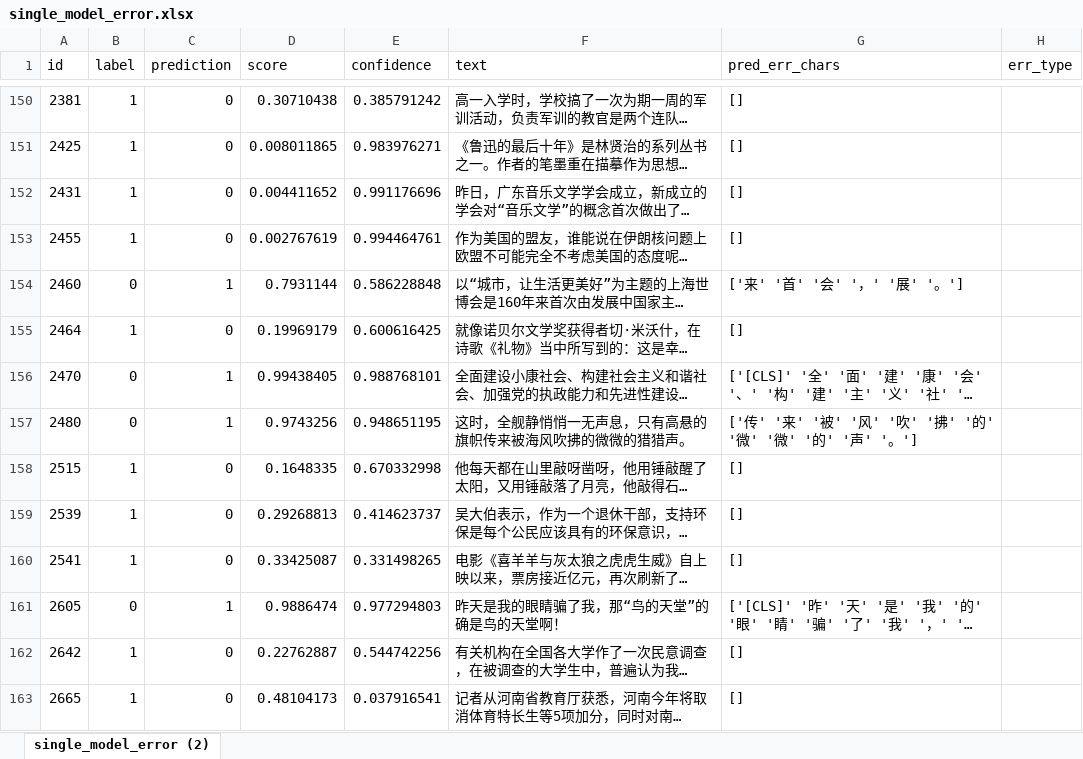
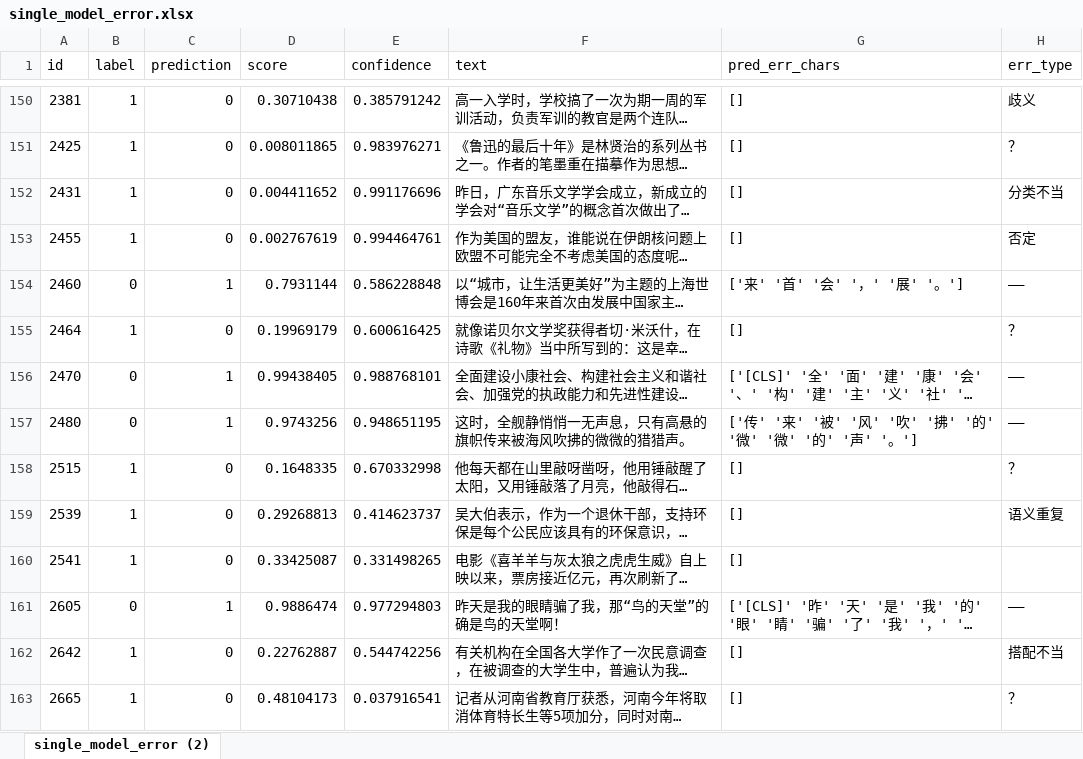
Before and after one commit to holajoa/chinese-grammar-error-detection, an Excel workbook: case_analysis/single_model_error.xlsx, sheet single_model_error (2), drawn as a sheet; only a part is shown, gaps mark what is left out; long unchanged cells end in …; values as stored, in another font and other column widths than the file's, no borders; table styles not drawn; the diff covers the shown part only; the diff names each change by its address in the sheet, - before the commit and + after, or states it on an @@ line.

```diff
--- a/case_analysis/single_model_error.xlsx (sheet single_model_error (2))
+++ b/case_analysis/single_model_error.xlsx (sheet single_model_error (2))
-H150 (err_type): (empty)
+H150 (err_type): 歧义
-H151 (err_type): (empty)
+H151 (err_type): ？
-H152 (err_type): (empty)
+H152 (err_type): 分类不当
-H153 (err_type): (empty)
+H153 (err_type): 否定
-H154 (err_type): (empty)
+H154 (err_type): ——
-H155 (err_type): (empty)
+H155 (err_type): ？
-H156:H157 (err_type): (empty)
+H156:H157 (err_type): ——
-H158 (err_type): (empty)
+H158 (err_type): ？
-H159 (err_type): (empty)
+H159 (err_type): 语义重复
-H161 (err_type): (empty)
+H161 (err_type): ——
-H162 (err_type): (empty)
+H162 (err_type): 搭配不当
-H163 (err_type): (empty)
+H163 (err_type): ？
```
Also changed, not shown: 1 removed row and 309 edited cells elsewhere in this sheet, 15 other files.
